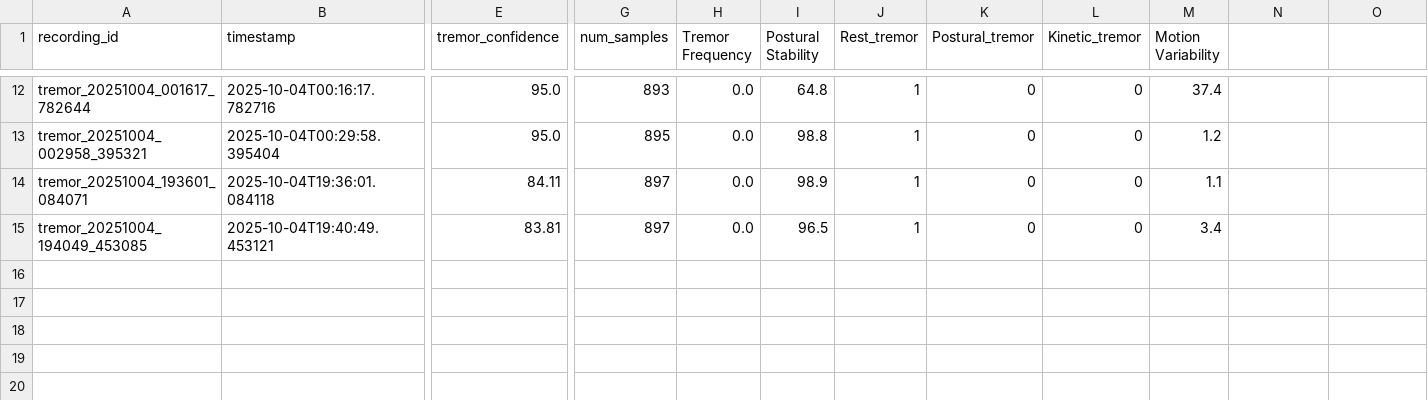
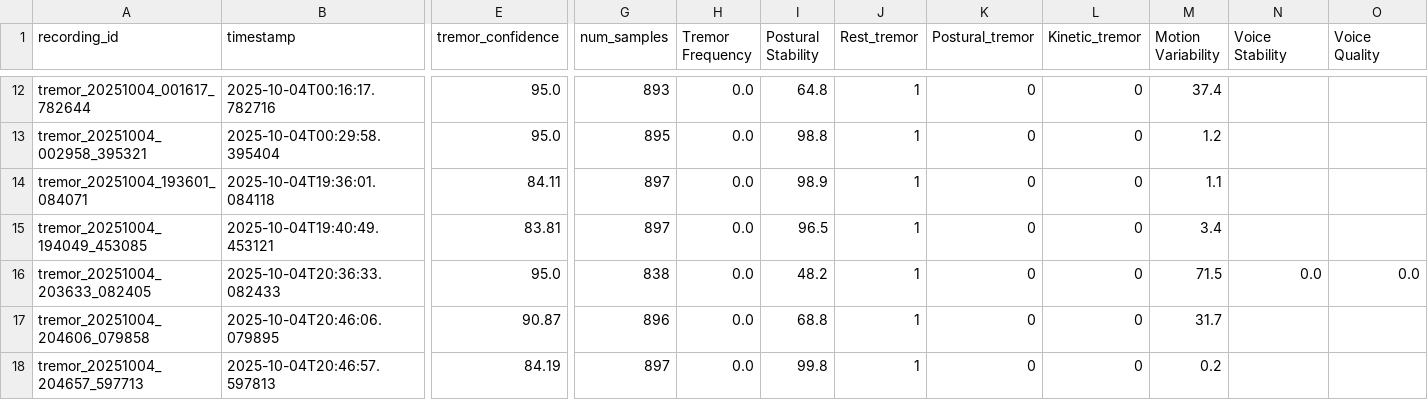
Before and after one commit to chaman2003/parkinson-detection, a CSV file: backend/recorded_data/tremor_data/recorded_tremor_data.csv, drawn as a sheet; only a part is shown, gaps mark what is left out; rows hold the shown columns only; the diff names each change by its address in the sheet, - before the commit and + after, or states it on an @@ line.

```diff
--- a/backend/recorded_data/tremor_data/recorded_tremor_data.csv
+++ b/backend/recorded_data/tremor_data/recorded_tremor_data.csv
-N1: (empty)
+N1: Voice Stability
-O1: (empty)
+O1: Voice Quality
+row 16: tremor_20251004_203633_082405 | 2025-10-04T20:36:33.082433 | 95.0 | 838 | 0.0 | 48.2 | 1 | 0 | 0 | 71.5 | 0.0 | 0.0
+row 17: tremor_20251004_204606_079858 | 2025-10-04T20:46:06.079895 | 90.87 | 896 | 0.0 | 68.8 | 1 | 0 | 0 | 31.7
+row 18: tremor_20251004_204657_597713 | 2025-10-04T20:46:57.597813 | 84.19 | 897 | 0.0 | 99.8 | 1 | 0 | 0 | 0.2
```
Also changed, not shown: 18 other files.
